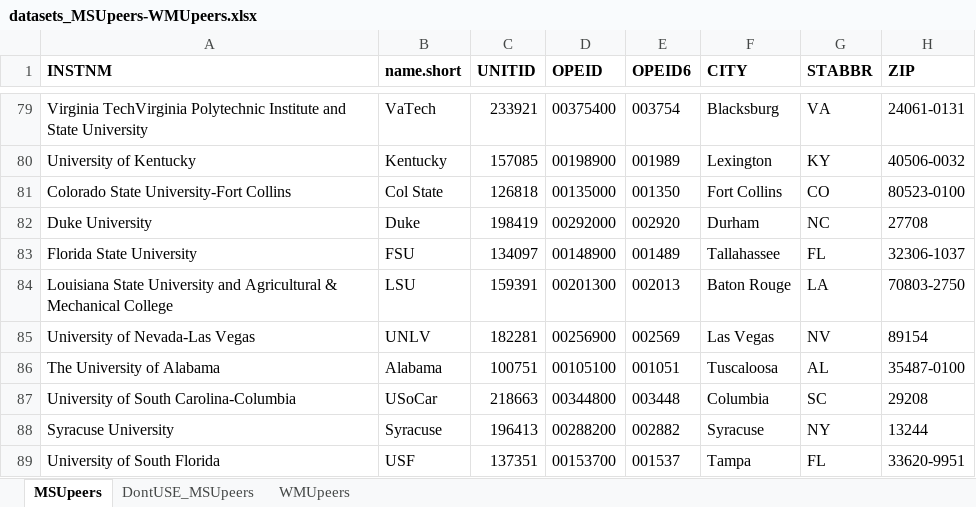
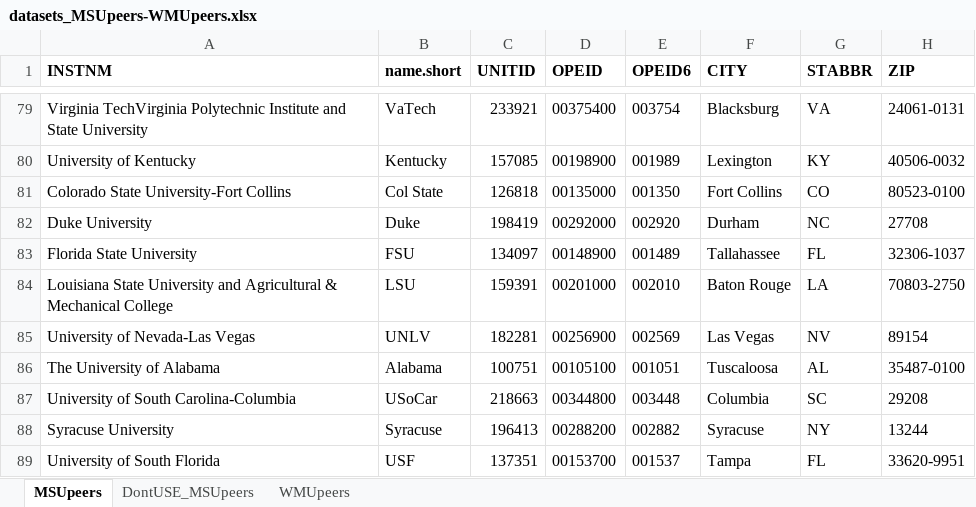
Before and after one commit to emilioxavier/theHUB, an Excel workbook: data-raw/datasets_MSUpeers-WMUpeers.xlsx, sheet MSUpeers, drawn as a sheet; only a part is shown, gaps mark what is left out; values as stored, in another font and other column widths than the file's, no borders; the diff names each change by its address in the sheet, - before the commit and + after, or states it on an @@ line.

```diff
--- a/data-raw/datasets_MSUpeers-WMUpeers.xlsx (sheet MSUpeers)
+++ b/data-raw/datasets_MSUpeers-WMUpeers.xlsx (sheet MSUpeers)
-D84 (OPEID): 00201300
+D84 (OPEID): 00201000
-E84 (OPEID6): 002013
+E84 (OPEID6): 002010
```
Also changed, not shown: 18 other files.
